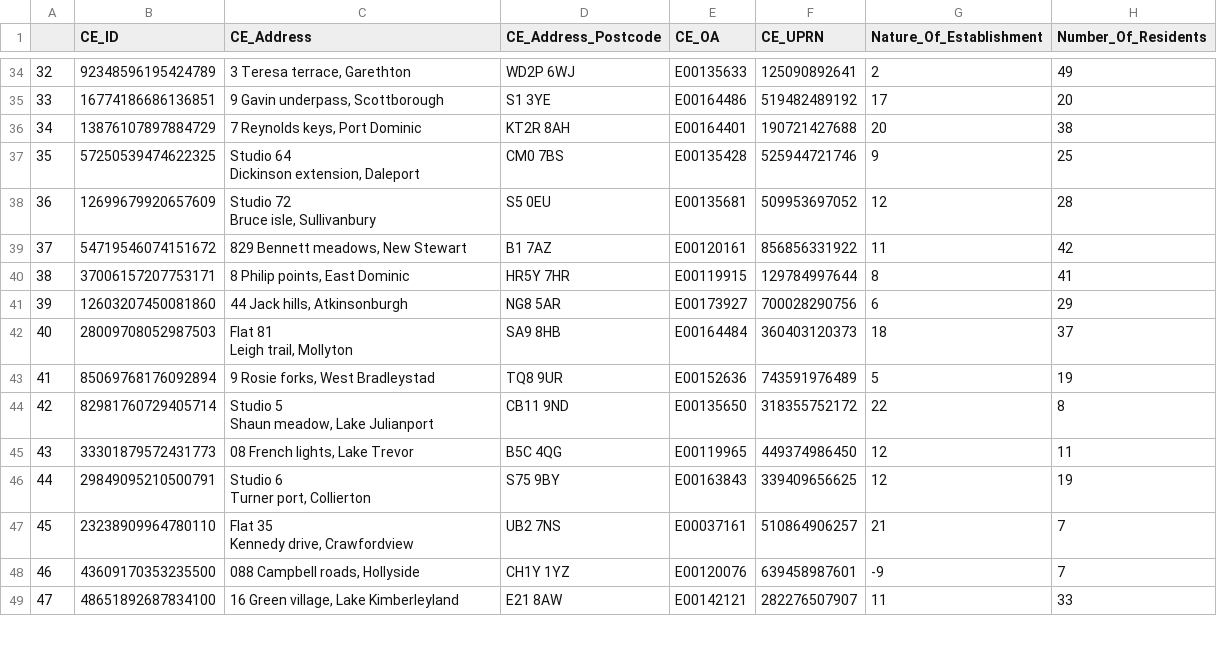
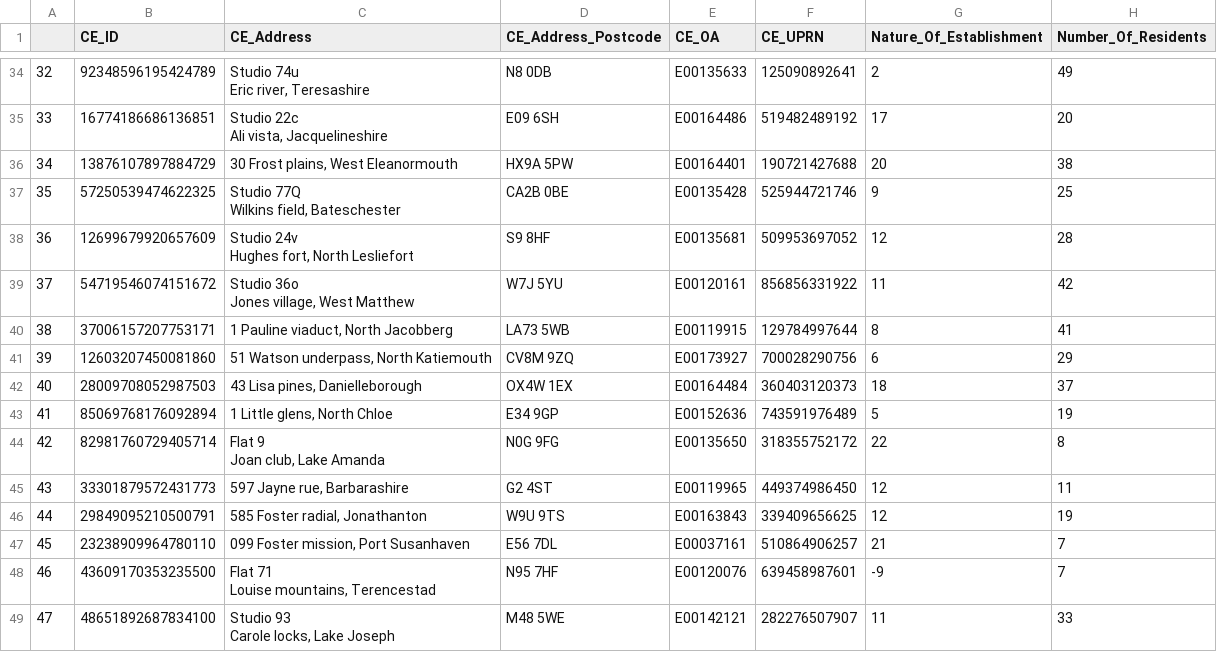
Before and after one commit to ONSBigData/synthetic4linkage, a CSV file: output/ce_index.csv, drawn as a sheet; only a part is shown, gaps mark what is left out; ↵ is a line break in a cell; the diff covers the shown part only; the diff names each change by its address in the sheet, - before the commit and + after, or states it on an @@ line.

```diff
--- a/output/ce_index.csv
+++ b/output/ce_index.csv
-C34 (CE_Address): 3 Teresa terrace, Garethton
+C34 (CE_Address): Studio 74u ↵ Eric river, Teresashire
-D34 (CE_Address_Postcode): WD2P 6WJ
+D34 (CE_Address_Postcode): N8 0DB
-C35 (CE_Address): 9 Gavin underpass, Scottborough
+C35 (CE_Address): Studio 22c ↵ Ali vista, Jacquelineshire
-D35 (CE_Address_Postcode): S1 3YE
+D35 (CE_Address_Postcode): E09 6SH
-C36 (CE_Address): 7 Reynolds keys, Port Dominic
+C36 (CE_Address): 30 Frost plains, West Eleanormouth
-D36 (CE_Address_Postcode): KT2R 8AH
+D36 (CE_Address_Postcode): HX9A 5PW
-C37 (CE_Address): Studio 64 ↵ Dickinson extension, Daleport
+C37 (CE_Address): Studio 77Q ↵ Wilkins field, Bateschester
-D37 (CE_Address_Postcode): CM0 7BS
+D37 (CE_Address_Postcode): CA2B 0BE
-C38 (CE_Address): Studio 72 ↵ Bruce isle, Sullivanbury
+C38 (CE_Address): Studio 24v ↵ Hughes fort, North Lesliefort
-D38 (CE_Address_Postcode): S5 0EU
+D38 (CE_Address_Postcode): S9 8HF
-C39 (CE_Address): 829 Bennett meadows, New Stewart
+C39 (CE_Address): Studio 36o ↵ Jones village, West Matthew
-D39 (CE_Address_Postcode): B1 7AZ
+D39 (CE_Address_Postcode): W7J 5YU
-C40 (CE_Address): 8 Philip points, East Dominic
+C40 (CE_Address): 1 Pauline viaduct, North Jacobberg
-D40 (CE_Address_Postcode): HR5Y 7HR
+D40 (CE_Address_Postcode): LA73 5WB
-C41 (CE_Address): 44 Jack hills, Atkinsonburgh
+C41 (CE_Address): 51 Watson underpass, North Katiemouth
-D41 (CE_Address_Postcode): NG8 5AR
+D41 (CE_Address_Postcode): CV8M 9ZQ
-C42 (CE_Address): Flat 81 ↵ Leigh trail, Mollyton
+C42 (CE_Address): 43 Lisa pines, Danielleborough
-D42 (CE_Address_Postcode): SA9 8HB
+D42 (CE_Address_Postcode): OX4W 1EX
-C43 (CE_Address): 9 Rosie forks, West Bradleystad
+C43 (CE_Address): 1 Little glens, North Chloe
-D43 (CE_Address_Postcode): TQ8 9UR
+D43 (CE_Address_Postcode): E34 9GP
-C44 (CE_Address): Studio 5 ↵ Shaun meadow, Lake Julianport
+C44 (CE_Address): Flat 9 ↵ Joan club, Lake Amanda
-D44 (CE_Address_Postcode): CB11 9ND
+D44 (CE_Address_Postcode): N0G 9FG
-C45 (CE_Address): 08 French lights, Lake Trevor
+C45 (CE_Address): 597 Jayne rue, Barbarashire
-D45 (CE_Address_Postcode): B5C 4QG
+D45 (CE_Address_Postcode): G2 4ST
-C46 (CE_Address): Studio 6 ↵ Turner port, Collierton
+C46 (CE_Address): 585 Foster radial, Jonathanton
-D46 (CE_Address_Postcode): S75 9BY
+D46 (CE_Address_Postcode): W9U 9TS
-C47 (CE_Address): Flat 35 ↵ Kennedy drive, Crawfordview
+C47 (CE_Address): 099 Foster mission, Port Susanhaven
-D47 (CE_Address_Postcode): UB2 7NS
+D47 (CE_Address_Postcode): E56 7DL
-C48 (CE_Address): 088 Campbell roads, Hollyside
+C48 (CE_Address): Flat 71 ↵ Louise mountains, Terencestad
-D48 (CE_Address_Postcode): CH1Y 1YZ
+D48 (CE_Address_Postcode): N95 7HF
-C49 (CE_Address): 16 Green village, Lake Kimberleyland
+C49 (CE_Address): Studio 93 ↵ Carole locks, Lake Joseph
-D49 (CE_Address_Postcode): E21 8AW
+D49 (CE_Address_Postcode): M48 5WE
```
Also changed, not shown: 68 edited cells elsewhere in this file, output/house_index.csv, 3 other files.
